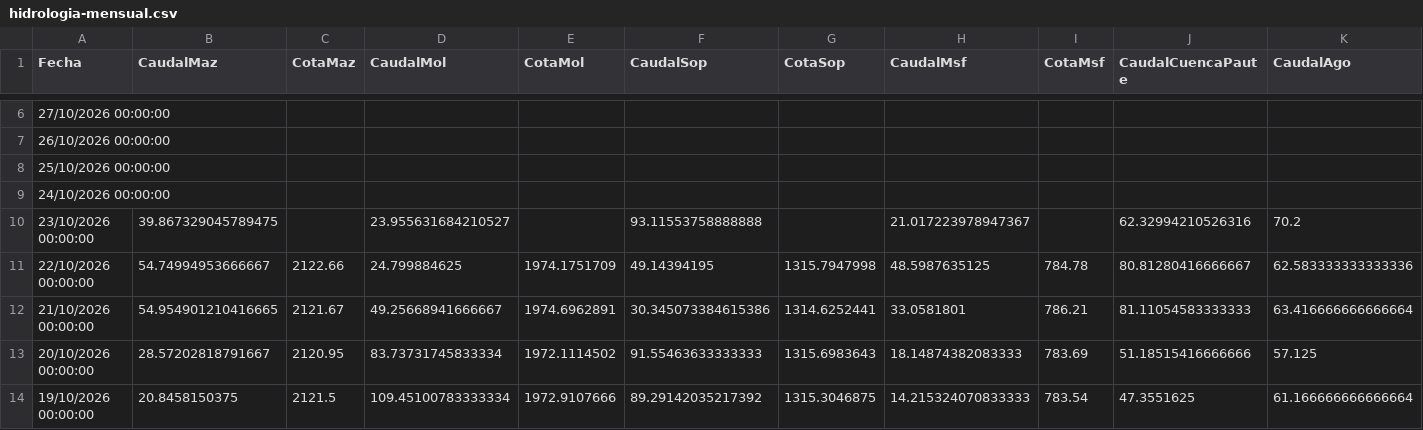
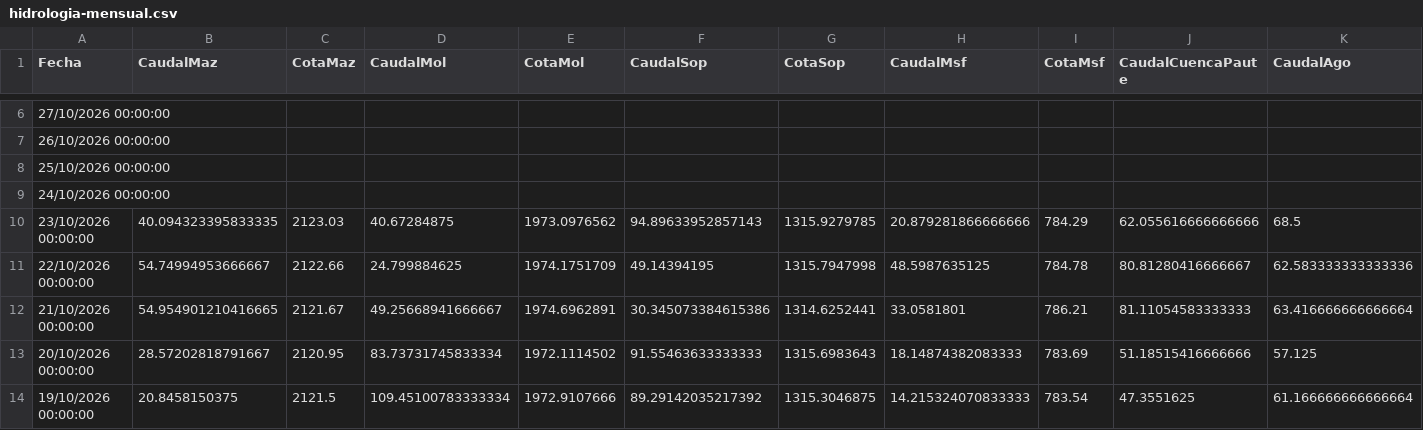
Before and after one commit to davidmunoz-create/hidroelectricasecuador, a CSV file: data/hidrologia-mensual.csv, drawn as a sheet; only a part is shown, gaps mark what is left out; the diff covers the shown part only; the diff names each change by its address in the sheet, - before the commit and + after, or states it on an @@ line.

```diff
--- a/data/hidrologia-mensual.csv
+++ b/data/hidrologia-mensual.csv
-B10 (CaudalMaz): 39.867329045789475
+B10 (CaudalMaz): 40.094323395833335
-C10 (CotaMaz): (empty)
+C10 (CotaMaz): 2123.03
-D10 (CaudalMol): 23.955631684210527
+D10 (CaudalMol): 40.67284875
-E10 (CotaMol): (empty)
+E10 (CotaMol): 1973.0976562
-F10 (CaudalSop): 93.11553758888888
+F10 (CaudalSop): 94.89633952857143
-G10 (CotaSop): (empty)
+G10 (CotaSop): 1315.9279785
-H10 (CaudalMsf): 21.017223978947367
+H10 (CaudalMsf): 20.879281866666666
-I10 (CotaMsf): (empty)
+I10 (CotaMsf): 784.29
-J10 (CaudalCuencaPaute): 62.32994210526316
+J10 (CaudalCuencaPaute): 62.055616666666666
-K10 (CaudalAgo): 70.2
+K10 (CaudalAgo): 68.5
```
Also changed, not shown: 5 edited cells elsewhere in this file, data/hidrologia-diario.csv, data/produccion-diario.csv, 1 other file.
